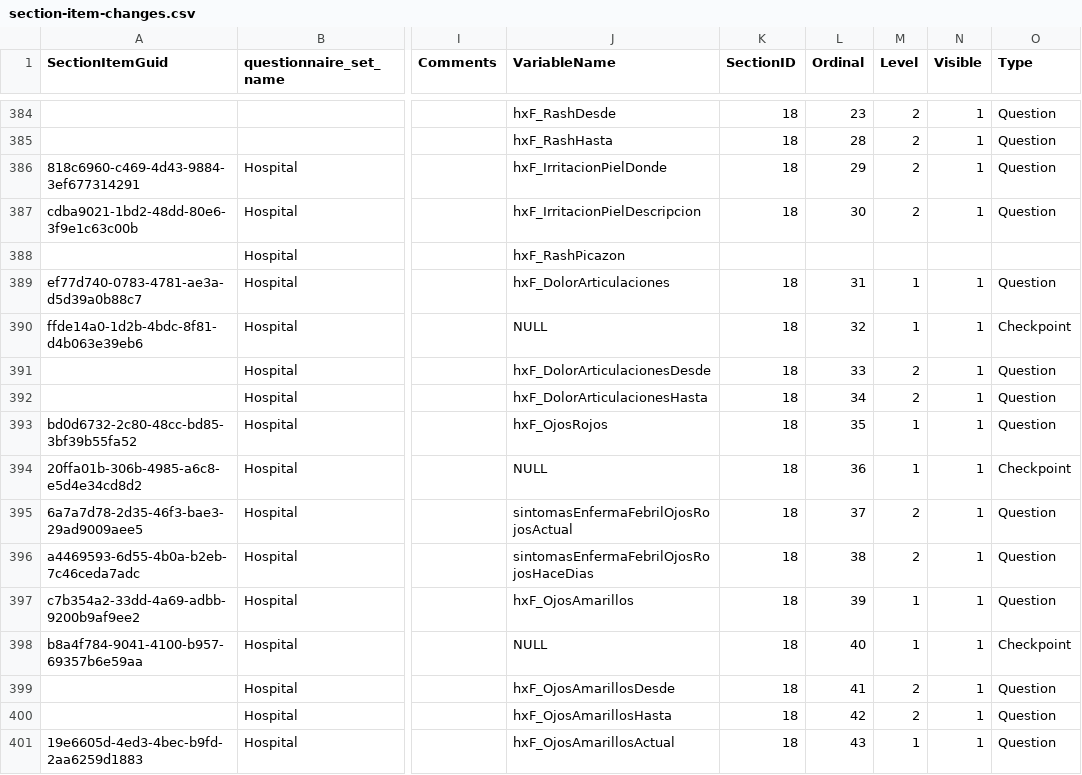
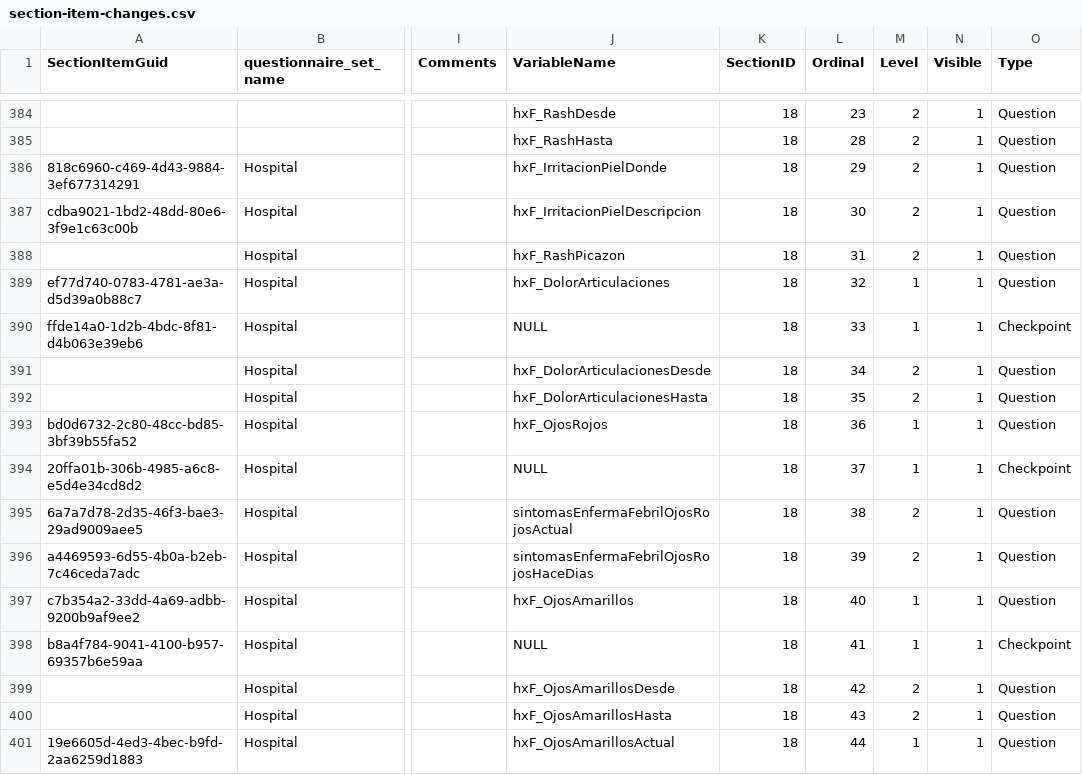
Before and after one commit to ces-peie/track-vico-changes, a CSV file: changes/section-item-changes.csv, drawn as a sheet; only a part is shown, gaps mark what is left out; the diff covers the shown part only; the diff names each change by its address in the sheet, - before the commit and + after, or states it on an @@ line.

Commit message:
Ordering fixes to question definitions

```diff
--- a/changes/section-item-changes.csv
+++ b/changes/section-item-changes.csv
-K388 (SectionID): (empty)
+K388 (SectionID): 18
-L388 (Ordinal): (empty)
+L388 (Ordinal): 31
-M388 (Level): (empty)
+M388 (Level): 2
-N388 (Visible): (empty)
+N388 (Visible): 1
-O388 (Type): (empty)
+O388 (Type): Question
-L389 (Ordinal): 31
+L389 (Ordinal): 32
-L390 (Ordinal): 32
+L390 (Ordinal): 33
-L391 (Ordinal): 33
+L391 (Ordinal): 34
-L392 (Ordinal): 34
+L392 (Ordinal): 35
-L393 (Ordinal): 35
+L393 (Ordinal): 36
-L394 (Ordinal): 36
+L394 (Ordinal): 37
-L395 (Ordinal): 37
+L395 (Ordinal): 38
-L396 (Ordinal): 38
+L396 (Ordinal): 39
-L397 (Ordinal): 39
+L397 (Ordinal): 40
-L398 (Ordinal): 40
+L398 (Ordinal): 41
-L399 (Ordinal): 41
+L399 (Ordinal): 42
-L400 (Ordinal): 42
+L400 (Ordinal): 43
-L401 (Ordinal): 43
+L401 (Ordinal): 44
```
Also changed, not shown: 32 edited cells elsewhere in this file.
